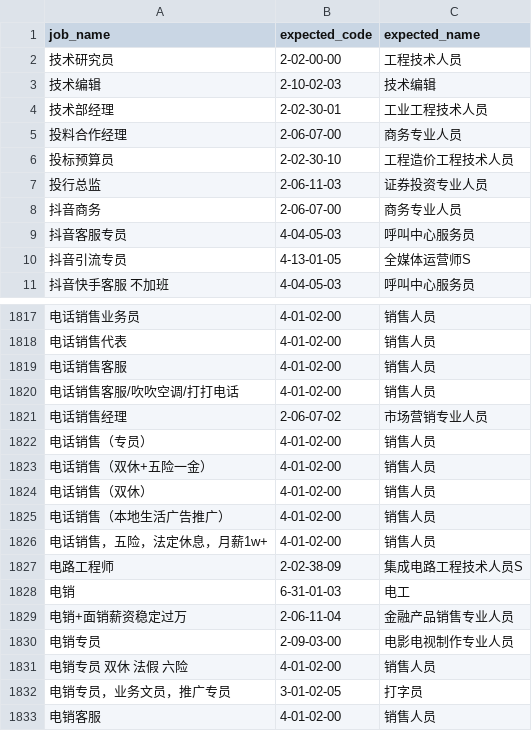
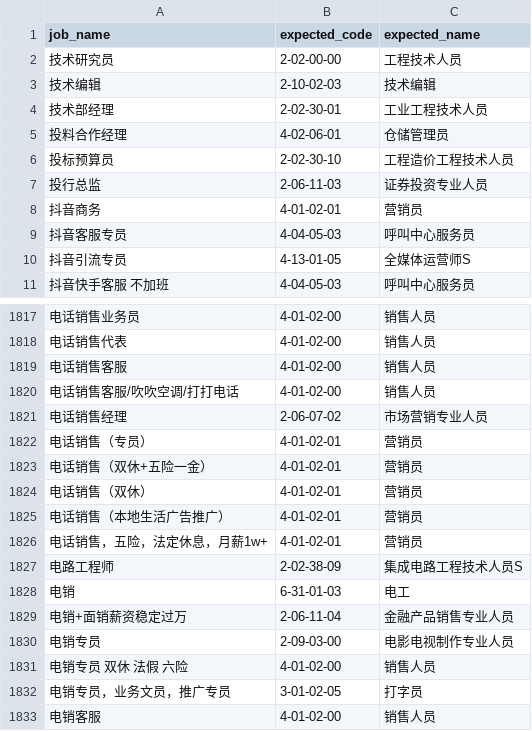
Before and after one commit to anthonyliantao/cscoder, a CSV file: data/testcases.csv, drawn as a sheet; only a part is shown, gaps mark what is left out.

```diff
--- a/data/testcases.csv
+++ b/data/testcases.csv
@@ -4,6 +4,6 @@ job_name,expected_code,expected_name
 技术部经理,2-02-30-01,工业工程技术人员
-投料合作经理,2-06-07-00,商务专业人员
+投料合作经理,4-02-06-01,仓储管理员
 投标预算员,2-02-30-10,工程造价工程技术人员
 投行总监,2-06-11-03,证券投资专业人员
-抖音商务,2-06-07-00,商务专业人员
+抖音商务,4-01-02-01,营销员
 抖音客服专员,4-04-05-03,呼叫中心服务员
@@ -1821,7 +1821,7 @@ job_name,expected_code,expected_name
 电话销售经理,2-06-07-02,市场营销专业人员
-电话销售（专员）,4-01-02-00,销售人员
-电话销售（双休+五险一金）,4-01-02-00,销售人员
-电话销售（双休）,4-01-02-00,销售人员
-电话销售（本地生活广告推广）,4-01-02-00,销售人员
-电话销售，五险，法定休息，月薪1w+,4-01-02-00,销售人员
+电话销售（专员）,4-01-02-01,营销员
+电话销售（双休+五险一金）,4-01-02-01,营销员
+电话销售（双休）,4-01-02-01,营销员
+电话销售（本地生活广告推广）,4-01-02-01,营销员
+电话销售，五险，法定休息，月薪1w+,4-01-02-01,营销员
 电路工程师,2-02-38-09,集成电路工程技术人员S
```
Also changed, not shown: 3 other files.
